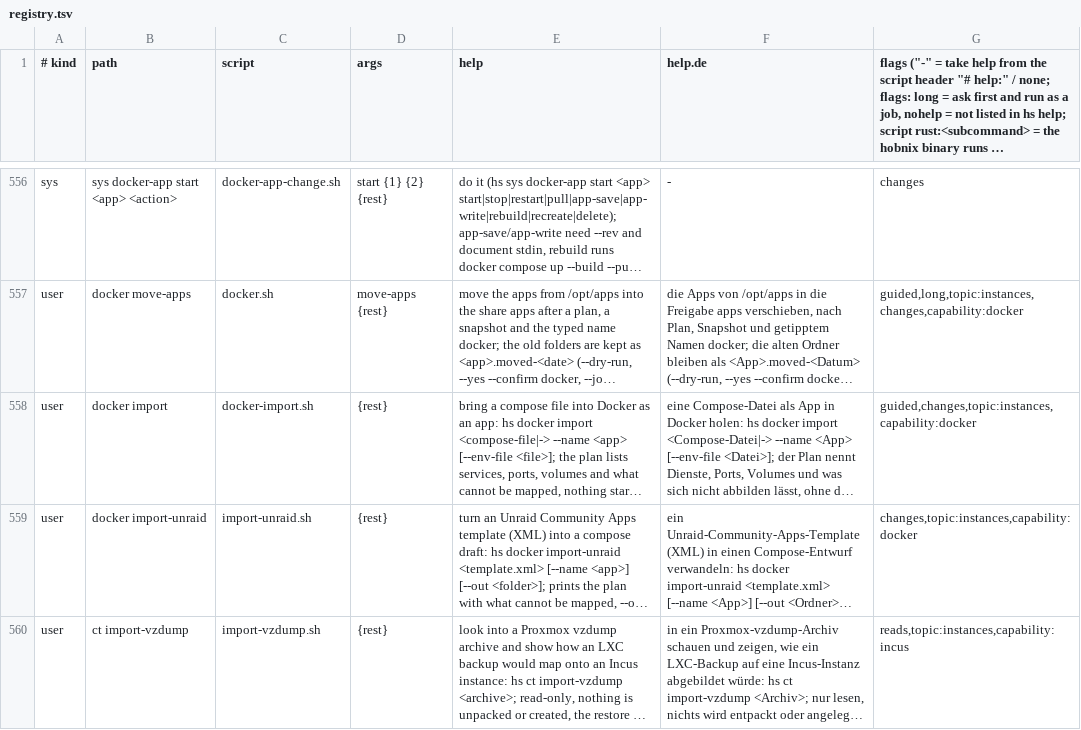
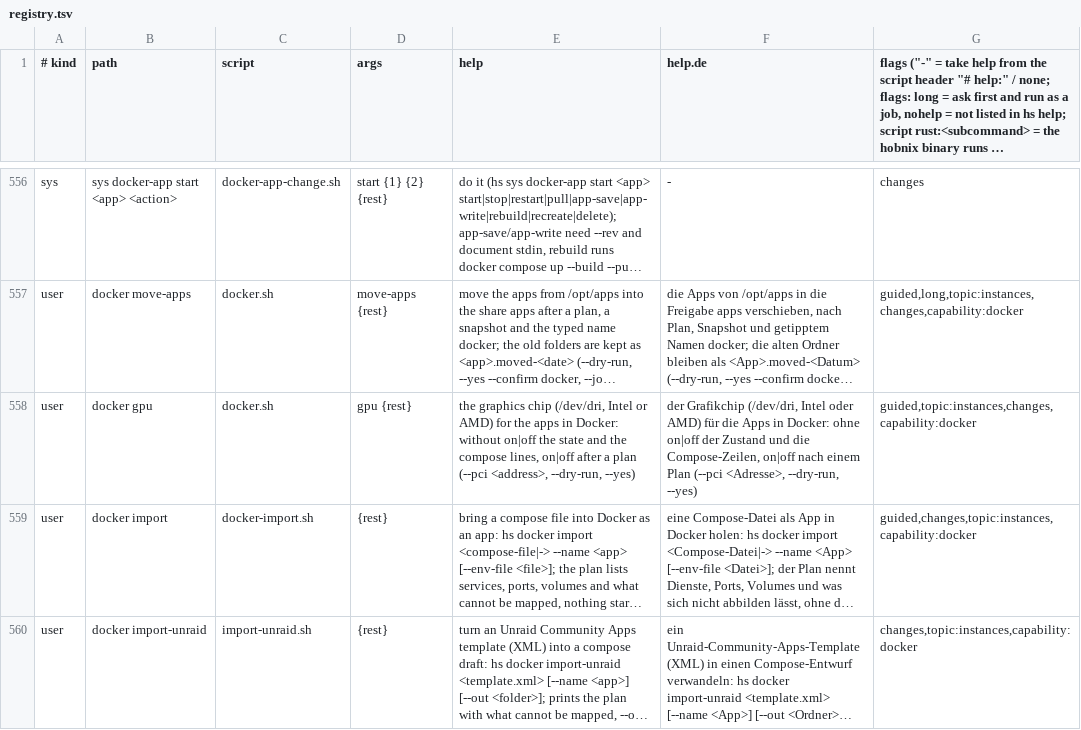
Before and after one commit to hobnix/core, a TSV file: scripts/lib/registry.tsv, drawn as a sheet; only a part is shown, gaps mark what is left out; the shorter side is filled out with more unchanged rows; long unchanged cells end in …; the diff names each change by its address in the sheet, - before the commit and + after, or states it on an @@ line.

Commit message:
feat(docker): hs docker gpu on|off passes /dev/dri into the container docker
Signed-off-by: Wolfgang Schuchter <wolfgang@schuchter.dev>

```diff
--- a/scripts/lib/registry.tsv
+++ b/scripts/lib/registry.tsv
+row 558: user | docker gpu | docker.sh | gpu {rest} | the graphics chip (/dev/dri, Intel or AMD) for the apps in Docker: without on|off the state and the compose lines, on|off after a plan (--pci <address>, --dry-run, --yes) | der Grafikchip (/dev/dri, Intel oder AMD) für die Apps in Docker: ohne on|off der Zustand und die Compose-Zeilen, on|off nach einem Plan (--pci <Adresse>, --dry-run, --yes) | guided,topic:instances,changes,capability:docker
```
Also changed, not shown: 4 other files.
